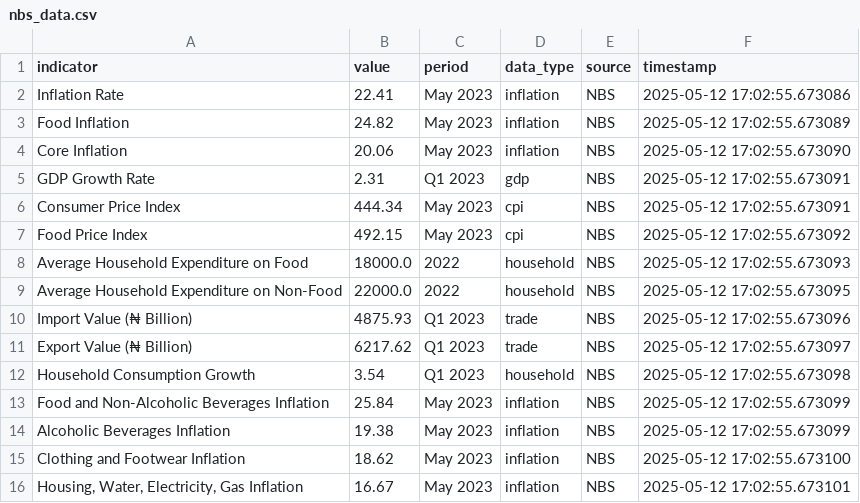
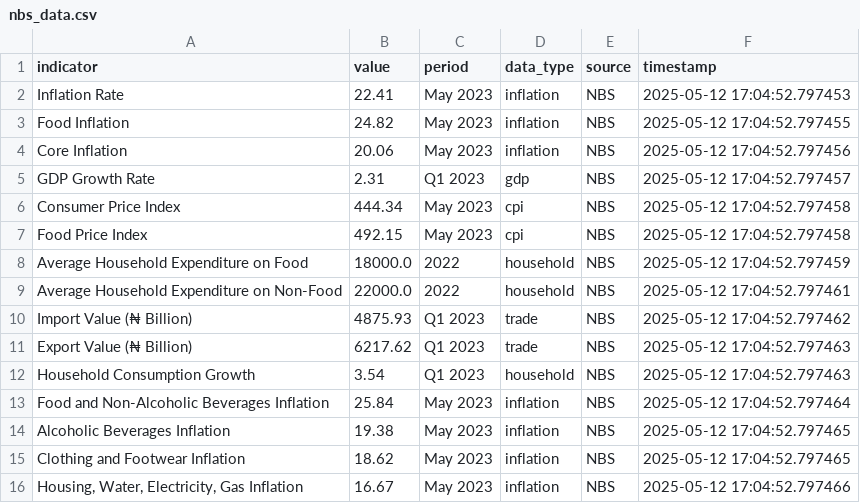
Before and after one commit to akolobulus/RetailRover, a CSV file: data/nbs_data.csv, drawn as a sheet.

```diff
--- a/data/nbs_data.csv
+++ b/data/nbs_data.csv
@@ -1,16 +1,16 @@
 indicator,value,period,data_type,source,timestamp
-Inflation Rate,22.41,May 2023,inflation,NBS,2025-05-12 17:02:55.673086
-Food Inflation,24.82,May 2023,inflation,NBS,2025-05-12 17:02:55.673089
-Core Inflation,20.06,May 2023,inflation,NBS,2025-05-12 17:02:55.673090
-GDP Growth Rate,2.31,Q1 2023,gdp,NBS,2025-05-12 17:02:55.673091
-Consumer Price Index,444.34,May 2023,cpi,NBS,2025-05-12 17:02:55.673091
-Food Price Index,492.15,May 2023,cpi,NBS,2025-05-12 17:02:55.673092
-Average Household Expenditure on Food,18000.0,2022,household,NBS,2025-05-12 17:02:55.673093
-Average Household Expenditure on Non-Food,22000.0,2022,household,NBS,2025-05-12 17:02:55.673095
-Import Value (₦ Billion),4875.93,Q1 2023,trade,NBS,2025-05-12 17:02:55.673096
-Export Value (₦ Billion),6217.62,Q1 2023,trade,NBS,2025-05-12 17:02:55.673097
-Household Consumption Growth,3.54,Q1 2023,household,NBS,2025-05-12 17:02:55.673098
-Food and Non-Alcoholic Beverages Inflation,25.84,May 2023,inflation,NBS,2025-05-12 17:02:55.673099
-Alcoholic Beverages Inflation,19.38,May 2023,inflation,NBS,2025-05-12 17:02:55.673099
-Clothing and Footwear Inflation,18.62,May 2023,inflation,NBS,2025-05-12 17:02:55.673100
-"Housing, Water, Electricity, Gas Inflation",16.67,May 2023,inflation,NBS,2025-05-12 17:02:55.673101
+Inflation Rate,22.41,May 2023,inflation,NBS,2025-05-12 17:04:52.797453
+Food Inflation,24.82,May 2023,inflation,NBS,2025-05-12 17:04:52.797455
+Core Inflation,20.06,May 2023,inflation,NBS,2025-05-12 17:04:52.797456
+GDP Growth Rate,2.31,Q1 2023,gdp,NBS,2025-05-12 17:04:52.797457
+Consumer Price Index,444.34,May 2023,cpi,NBS,2025-05-12 17:04:52.797458
+Food Price Index,492.15,May 2023,cpi,NBS,2025-05-12 17:04:52.797458
+Average Household Expenditure on Food,18000.0,2022,household,NBS,2025-05-12 17:04:52.797459
+Average Household Expenditure on Non-Food,22000.0,2022,household,NBS,2025-05-12 17:04:52.797461
+Import Value (₦ Billion),4875.93,Q1 2023,trade,NBS,2025-05-12 17:04:52.797462
+Export Value (₦ Billion),6217.62,Q1 2023,trade,NBS,2025-05-12 17:04:52.797463
+Household Consumption Growth,3.54,Q1 2023,household,NBS,2025-05-12 17:04:52.797463
+Food and Non-Alcoholic Beverages Inflation,25.84,May 2023,inflation,NBS,2025-05-12 17:04:52.797464
+Alcoholic Beverages Inflation,19.38,May 2023,inflation,NBS,2025-05-12 17:04:52.797465
+Clothing and Footwear Inflation,18.62,May 2023,inflation,NBS,2025-05-12 17:04:52.797465
+"Housing, Water, Electricity, Gas Inflation",16.67,May 2023,inflation,NBS,2025-05-12 17:04:52.797466
```
